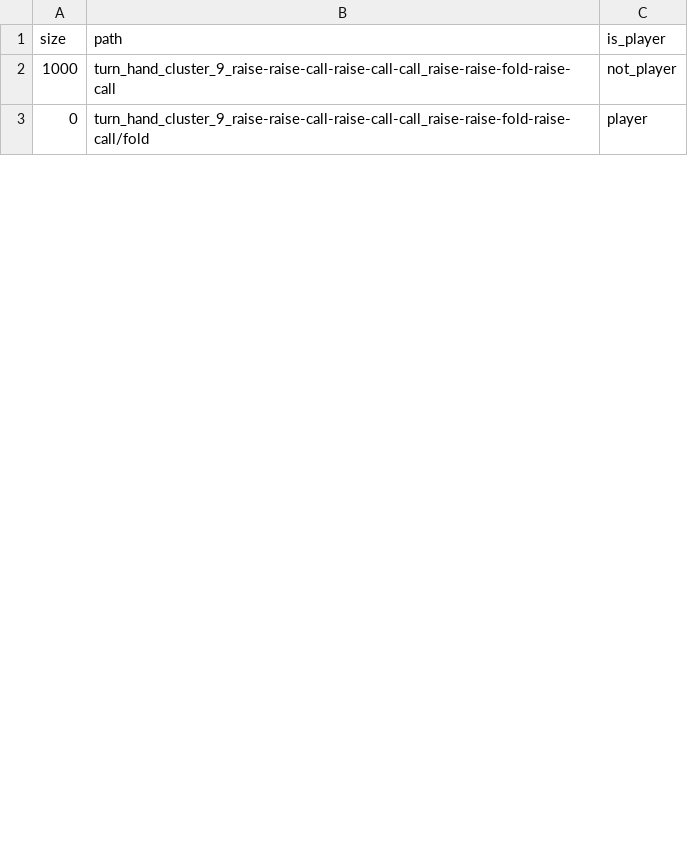
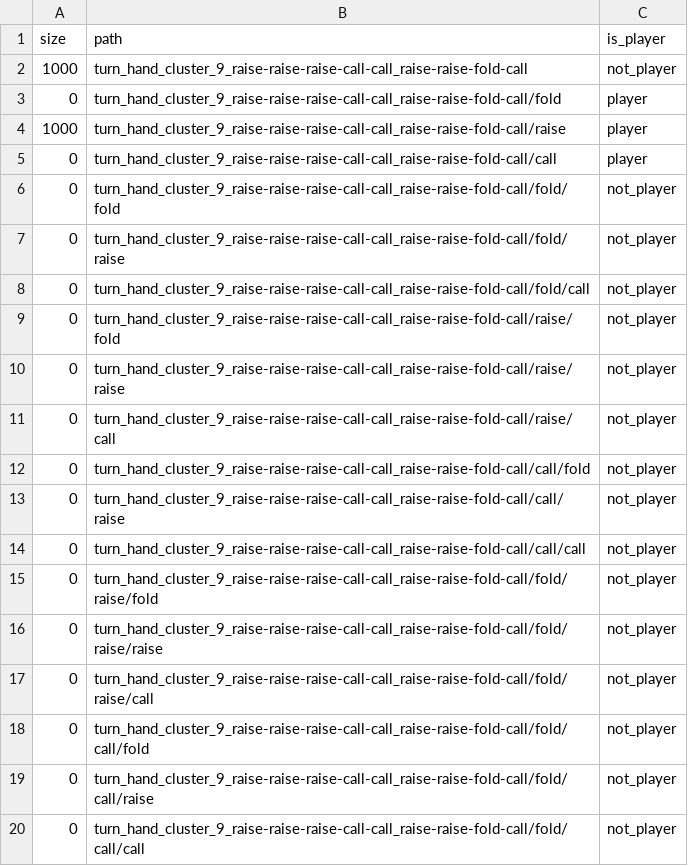
Before and after one commit to fedden/poker_ai, a CSV file: poker_ai/viz/static/strategy_viz_dataset.csv, drawn as a sheet; only a part is shown; the diff covers the shown part only.

```diff
--- a/poker_ai/viz/static/strategy_viz_dataset.csv
+++ b/poker_ai/viz/static/strategy_viz_dataset.csv
@@ -1,3 +1,20 @@
 size,path,is_player
-1000,turn_hand_cluster_9_raise-raise-call-raise-call-call_raise-raise-fold-raise-call,not_player
-0,turn_hand_cluster_9_raise-raise-call-raise-call-call_raise-raise-fold-raise-call/fold,player
+1000,turn_hand_cluster_9_raise-raise-raise-call-call_raise-raise-fold-call,not_player
+0,turn_hand_cluster_9_raise-raise-raise-call-call_raise-raise-fold-call/fold,player
+1000,turn_hand_cluster_9_raise-raise-raise-call-call_raise-raise-fold-call/raise,player
+0,turn_hand_cluster_9_raise-raise-raise-call-call_raise-raise-fold-call/call,player
+0,turn_hand_cluster_9_raise-raise-raise-call-call_raise-raise-fold-call/fold/fold,not_player
+0,turn_hand_cluster_9_raise-raise-raise-call-call_raise-raise-fold-call/fold/raise,not_player
+0,turn_hand_cluster_9_raise-raise-raise-call-call_raise-raise-fold-call/fold/call,not_player
+0,turn_hand_cluster_9_raise-raise-raise-call-call_raise-raise-fold-call/raise/fold,not_player
+0,turn_hand_cluster_9_raise-raise-raise-call-call_raise-raise-fold-call/raise/raise,not_player
+0,turn_hand_cluster_9_raise-raise-raise-call-call_raise-raise-fold-call/raise/call,not_player
+0,turn_hand_cluster_9_raise-raise-raise-call-call_raise-raise-fold-call/call/fold,not_player
+0,turn_hand_cluster_9_raise-raise-raise-call-call_raise-raise-fold-call/call/raise,not_player
+0,turn_hand_cluster_9_raise-raise-raise-call-call_raise-raise-fold-call/call/call,not_player
+0,turn_hand_cluster_9_raise-raise-raise-call-call_raise-raise-fold-call/fold/raise/fold,not_player
+0,turn_hand_cluster_9_raise-raise-raise-call-call_raise-raise-fold-call/fold/raise/raise,not_player
+0,turn_hand_cluster_9_raise-raise-raise-call-call_raise-raise-fold-call/fold/raise/call,not_player
+0,turn_hand_cluster_9_raise-raise-raise-call-call_raise-raise-fold-call/fold/call/fold,not_player
+0,turn_hand_cluster_9_raise-raise-raise-call-call_raise-raise-fold-call/fold/call/raise,not_player
+0,turn_hand_cluster_9_raise-raise-raise-call-call_raise-raise-fold-call/fold/call/call,not_player
```
Also changed, not shown: 16 added rows and 4 edited cells elsewhere in this file, 1 other file.
